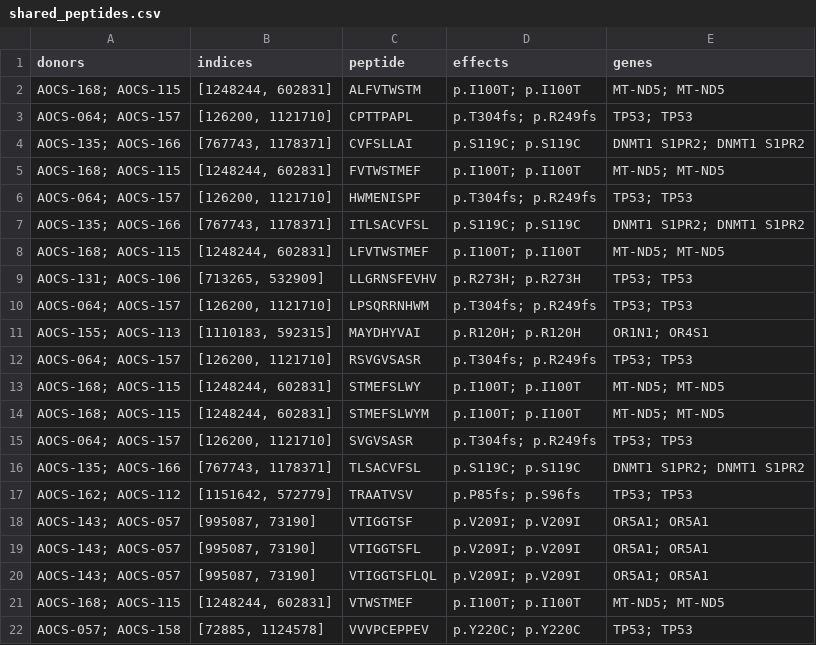
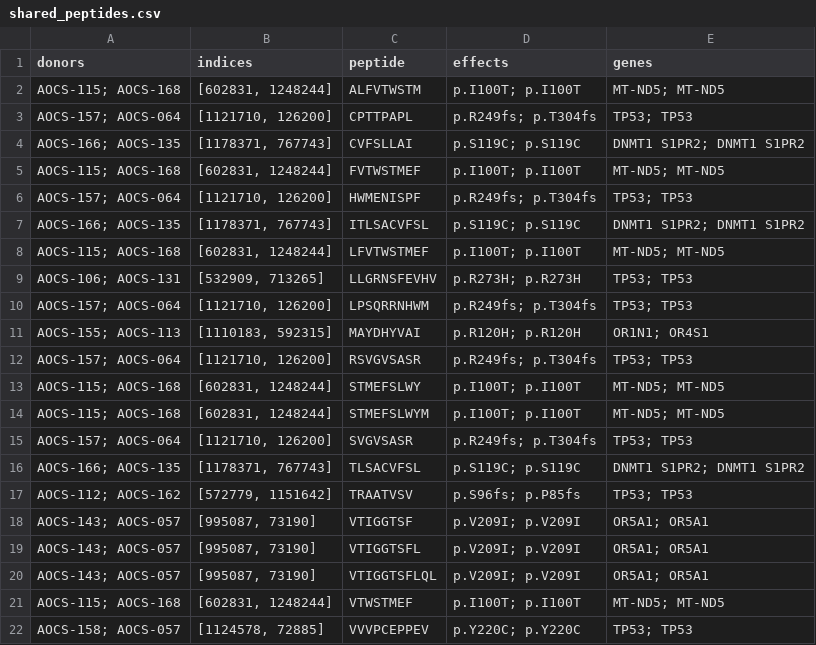
Before and after one commit to hammerlab/paper-aocs-chemo-neoantigens, a CSV file: data/derived/shared_peptides.csv, drawn as a sheet.

```diff
--- a/data/derived/shared_peptides.csv
+++ b/data/derived/shared_peptides.csv
@@ -1,18 +1,18 @@
 donors,indices,peptide,effects,genes
-AOCS-168; AOCS-115,"[1248244, 602831]",ALFVTWSTM,p.I100T; p.I100T,MT-ND5; MT-ND5
-AOCS-064; AOCS-157,"[126200, 1121710]",CPTTPAPL,p.T304fs; p.R249fs,TP53; TP53
-AOCS-135; AOCS-166,"[767743, 1178371]",CVFSLLAI,p.S119C; p.S119C,DNMT1 S1PR2; DNMT1 S1PR2
-AOCS-168; AOCS-115,"[1248244, 602831]",FVTWSTMEF,p.I100T; p.I100T,MT-ND5; MT-ND5
-AOCS-064; AOCS-157,"[126200, 1121710]",HWMENISPF,p.T304fs; p.R249fs,TP53; TP53
-AOCS-135; AOCS-166,"[767743, 1178371]",ITLSACVFSL,p.S119C; p.S119C,DNMT1 S1PR2; DNMT1 S1PR2
-AOCS-168; AOCS-115,"[1248244, 602831]",LFVTWSTMEF,p.I100T; p.I100T,MT-ND5; MT-ND5
-AOCS-131; AOCS-106,"[713265, 532909]",LLGRNSFEVHV,p.R273H; p.R273H,TP53; TP53
-AOCS-064; AOCS-157,"[126200, 1121710]",LPSQRRNHWM,p.T304fs; p.R249fs,TP53; TP53
+AOCS-115; AOCS-168,"[602831, 1248244]",ALFVTWSTM,p.I100T; p.I100T,MT-ND5; MT-ND5
+AOCS-157; AOCS-064,"[1121710, 126200]",CPTTPAPL,p.R249fs; p.T304fs,TP53; TP53
+AOCS-166; AOCS-135,"[1178371, 767743]",CVFSLLAI,p.S119C; p.S119C,DNMT1 S1PR2; DNMT1 S1PR2
+AOCS-115; AOCS-168,"[602831, 1248244]",FVTWSTMEF,p.I100T; p.I100T,MT-ND5; MT-ND5
+AOCS-157; AOCS-064,"[1121710, 126200]",HWMENISPF,p.R249fs; p.T304fs,TP53; TP53
+AOCS-166; AOCS-135,"[1178371, 767743]",ITLSACVFSL,p.S119C; p.S119C,DNMT1 S1PR2; DNMT1 S1PR2
+AOCS-115; AOCS-168,"[602831, 1248244]",LFVTWSTMEF,p.I100T; p.I100T,MT-ND5; MT-ND5
+AOCS-106; AOCS-131,"[532909, 713265]",LLGRNSFEVHV,p.R273H; p.R273H,TP53; TP53
+AOCS-157; AOCS-064,"[1121710, 126200]",LPSQRRNHWM,p.R249fs; p.T304fs,TP53; TP53
 AOCS-155; AOCS-113,"[1110183, 592315]",MAYDHYVAI,p.R120H; p.R120H,OR1N1; OR4S1
-AOCS-064; AOCS-157,"[126200, 1121710]",RSVGVSASR,p.T304fs; p.R249fs,TP53; TP53
-AOCS-168; AOCS-115,"[1248244, 602831]",STMEFSLWY,p.I100T; p.I100T,MT-ND5; MT-ND5
-AOCS-168; AOCS-115,"[1248244, 602831]",STMEFSLWYM,p.I100T; p.I100T,MT-ND5; MT-ND5
-AOCS-064; AOCS-157,"[126200, 1121710]",SVGVSASR,p.T304fs; p.R249fs,TP53; TP53
-AOCS-135; AOCS-166,"[767743, 1178371]",TLSACVFSL,p.S119C; p.S119C,DNMT1 S1PR2; DNMT1 S1PR2
-AOCS-162; AOCS-112,"[1151642, 572779]",TRAATVSV,p.P85fs; p.S96fs,TP53; TP53
+AOCS-157; AOCS-064,"[1121710, 126200]",RSVGVSASR,p.R249fs; p.T304fs,TP53; TP53
+AOCS-115; AOCS-168,"[602831, 1248244]",STMEFSLWY,p.I100T; p.I100T,MT-ND5; MT-ND5
+AOCS-115; AOCS-168,"[602831, 1248244]",STMEFSLWYM,p.I100T; p.I100T,MT-ND5; MT-ND5
+AOCS-157; AOCS-064,"[1121710, 126200]",SVGVSASR,p.R249fs; p.T304fs,TP53; TP53
+AOCS-166; AOCS-135,"[1178371, 767743]",TLSACVFSL,p.S119C; p.S119C,DNMT1 S1PR2; DNMT1 S1PR2
+AOCS-112; AOCS-162,"[572779, 1151642]",TRAATVSV,p.S96fs; p.P85fs,TP53; TP53
 AOCS-143; AOCS-057,"[995087, 73190]",VTIGGTSF,p.V209I; p.V209I,OR5A1; OR5A1
@@ -20,3 +20,3 @@ AOCS-143; AOCS-057,"[995087, 73190]",VTIGGTSFL,p.V209I; p.V209I,OR5A1; OR5A1
 AOCS-143; AOCS-057,"[995087, 73190]",VTIGGTSFLQL,p.V209I; p.V209I,OR5A1; OR5A1
-AOCS-168; AOCS-115,"[1248244, 602831]",VTWSTMEF,p.I100T; p.I100T,MT-ND5; MT-ND5
-AOCS-057; AOCS-158,"[72885, 1124578]",VVVPCEPPEV,p.Y220C; p.Y220C,TP53; TP53
+AOCS-115; AOCS-168,"[602831, 1248244]",VTWSTMEF,p.I100T; p.I100T,MT-ND5; MT-ND5
+AOCS-158; AOCS-057,"[1124578, 72885]",VVVPCEPPEV,p.Y220C; p.Y220C,TP53; TP53
```
Also changed, not shown: additional-files/Additional File 1.csv, 10 other files.
